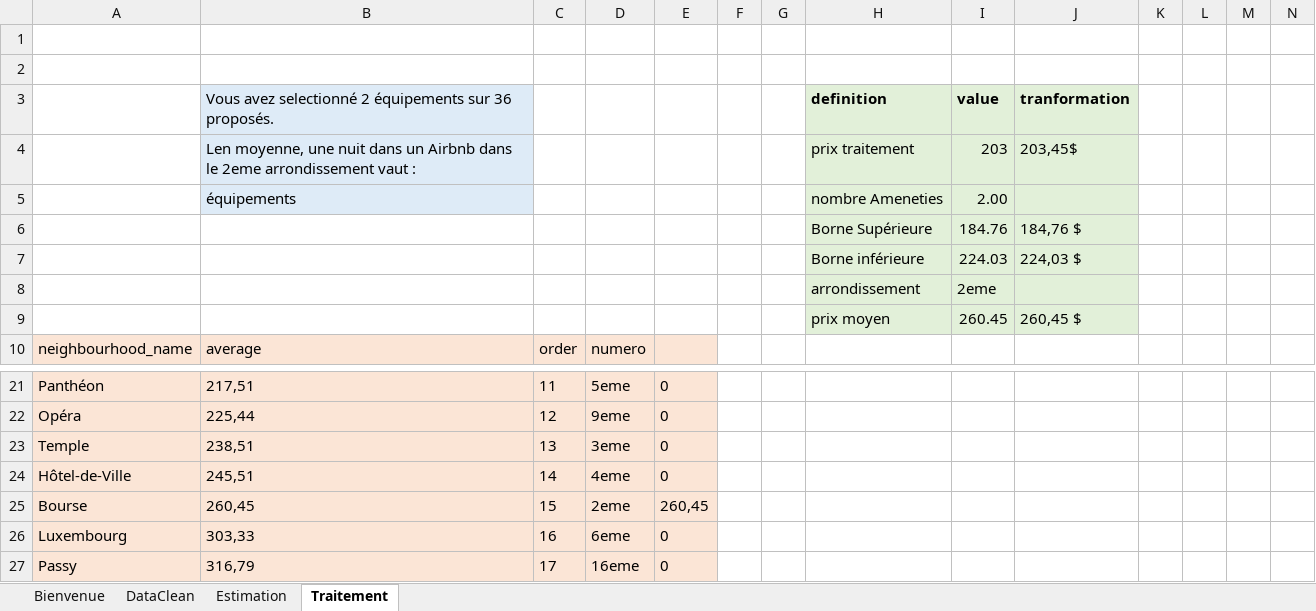
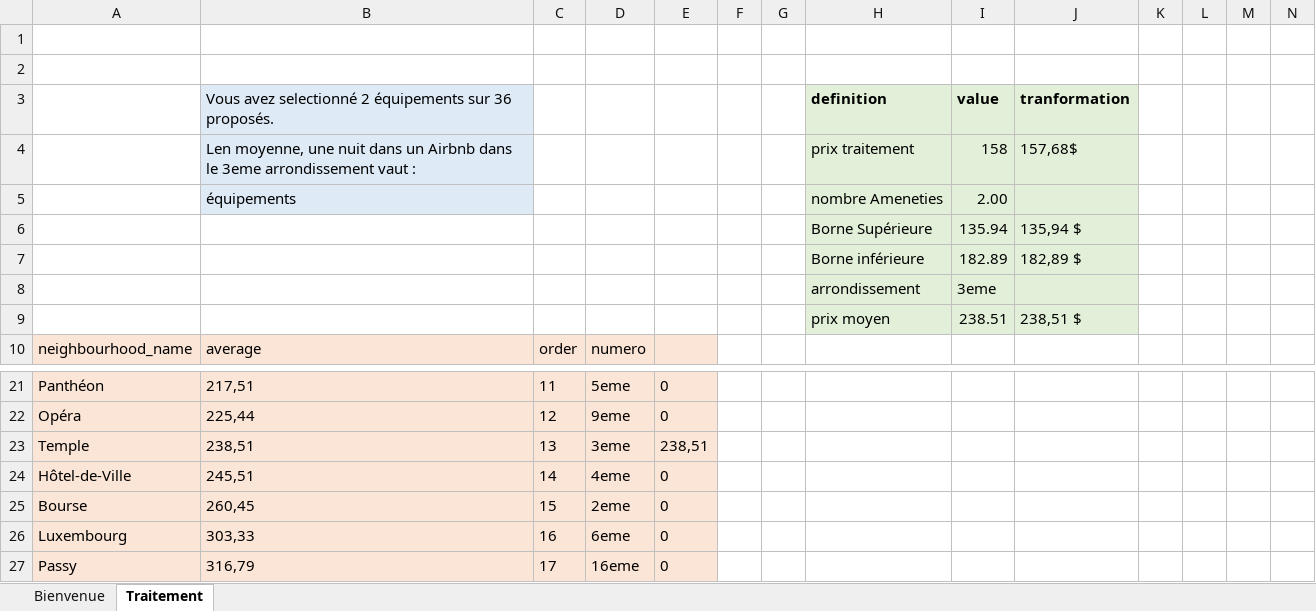
Before and after one commit to Val832/produit_digital, an Excel workbook: VBA/FormulaireAIRBNB.xlsm, sheet Traitement, drawn as a sheet; only a part is shown, gaps mark what is left out; values as stored, in another font and other column widths than the file's, no borders; charts and pictures not drawn; removed rows and columns are numbered as before the commit, all else as after; rows hold the shown columns only; the diff names each change by its address in the sheet, - before the commit and + after, or states it on an @@ line.

Commit message:
mise à jour des boutons effacer avec les bons champs + automatisation de la mise à jour des moyennes, avec suppression du fichier csv

```diff
--- a/VBA/FormulaireAIRBNB.xlsm (sheet Traitement)
+++ b/VBA/FormulaireAIRBNB.xlsm (sheet Traitement)
@@ sheet tab hidden: DataClean @@
@@ sheet tab hidden: Estimation @@
-row 4:  | Len moyenne, une nuit dans un Airbnb dans le 2eme arrondissement vaut : |  |  |  |  |  | prix traitement | 203 | 203,45$
+row 4:  | Len moyenne, une nuit dans un Airbnb dans le 3eme arrondissement vaut : |  |  |  |  |  | prix traitement | 158 | 157,68$
-row 6:  |  |  |  |  |  |  | Borne Supérieure | 184.76 | 184,76 $
-row 7:  |  |  |  |  |  |  | Borne inférieure | 224.03 | 224,03 $
+row 6:  |  |  |  |  |  |  | Borne Supérieure | 135.94 | 135,94 $
+row 7:  |  |  |  |  |  |  | Borne inférieure | 182.89 | 182,89 $
-I8: 2eme
+I8: 3eme
-row 9:  |  |  |  |  |  |  | prix moyen | 260.45 | 260,45 $
+row 9:  |  |  |  |  |  |  | prix moyen | 238.51 | 238,51 $
-E23: 0
+E23: 238,51
-E25: 260,45
+E25: 0
```
Also changed, not shown: charts or pictures, 1 other file.
